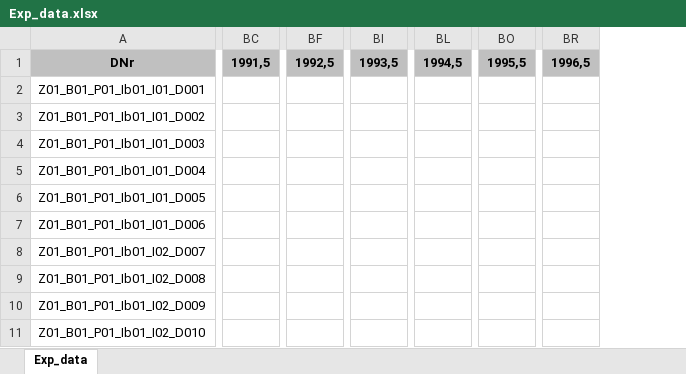
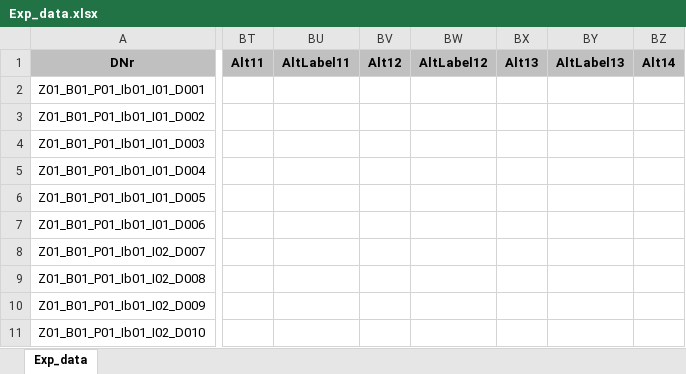
Before and after one commit to DnsUpgradeEnvironment/transfer, an Excel workbook: Exp_data.xlsx, sheet Exp_data, drawn as a sheet; only a part is shown, gaps mark what is left out; values as stored, in another font and other column widths than the file's, no borders; removed rows and columns are numbered as before the commit, all else as after; the diff covers the shown part only; the diff names each change by its address in the sheet, - before the commit and + after, or states it on an @@ line.

```diff
--- a/Exp_data.xlsx (sheet Exp_data)
+++ b/Exp_data.xlsx (sheet Exp_data)
-column BC, row 1: 1991,5
-column BF, row 1: 1992,5
-column BI, row 1: 1993,5
-column BL, row 1: 1994,5
-column BO, row 1: 1995,5
-column BR, row 1: 1996,5
+column BT, row 1: Alt11
+column BU, row 1: AltLabel11
+column BV, row 1: Alt12
+column BW, row 1: AltLabel12
+column BX, row 1: Alt13
+column BY, row 1: AltLabel13
+column BZ, row 1: Alt14
```
Also changed, not shown: 13 added columns and 68 edited cells elsewhere in this sheet, Exp_meta.xlsx.
